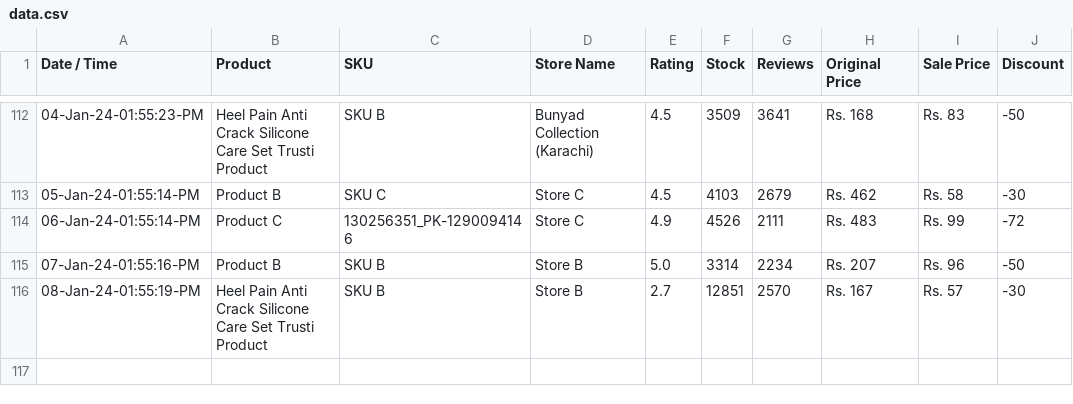
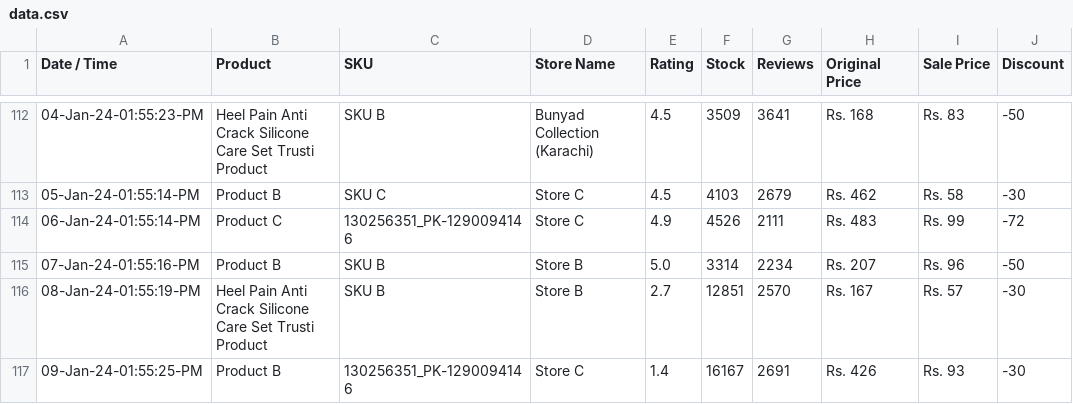
Before and after one commit to shafqatjan/amp-actionable-emails, a CSV file: data.csv, drawn as a sheet; only a part is shown, gaps mark what is left out; the diff names each change by its address in the sheet, - before the commit and + after, or states it on an @@ line.

Commit message:
09-Jan-24-01:55:25:PM

```diff
--- a/data.csv
+++ b/data.csv
+row 117: 09-Jan-24-01:55:25-PM | Product B | 130256351_PK-1290094146 | Store C | 1.4 | 16167 | 2691 | Rs. 426 | Rs. 93 | -30
```
